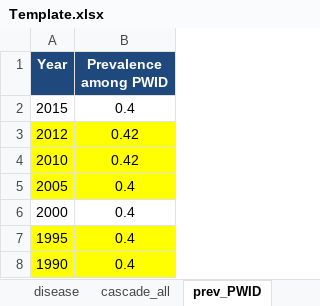
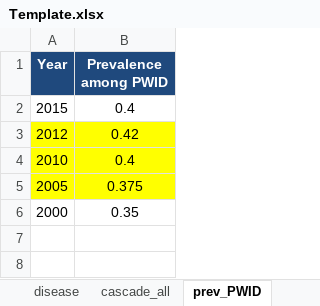
Before and after one commit to nickidge/HCVelimination, an Excel workbook: Template.xlsx, sheet prev_PWID, drawn as a sheet; values as stored, in another font and other column widths than the file's, no borders; the diff names each change by its address in the sheet, - before the commit and + after, or states it on an @@ line.

```diff
--- a/Template.xlsx (sheet prev_PWID)
+++ b/Template.xlsx (sheet prev_PWID)
-B4 (Prevalence among PWID): 0.42
+B4 (Prevalence among PWID): 0.4
-B5 (Prevalence among PWID): 0.4
+B5 (Prevalence among PWID): 0.375
-B6 (Prevalence among PWID): 0.4
+B6 (Prevalence among PWID): 0.35
-row 7: 1995 | 0.4
-row 8: 1990 | 0.4
```
Also changed, not shown: sheet cases, 5 other files.
